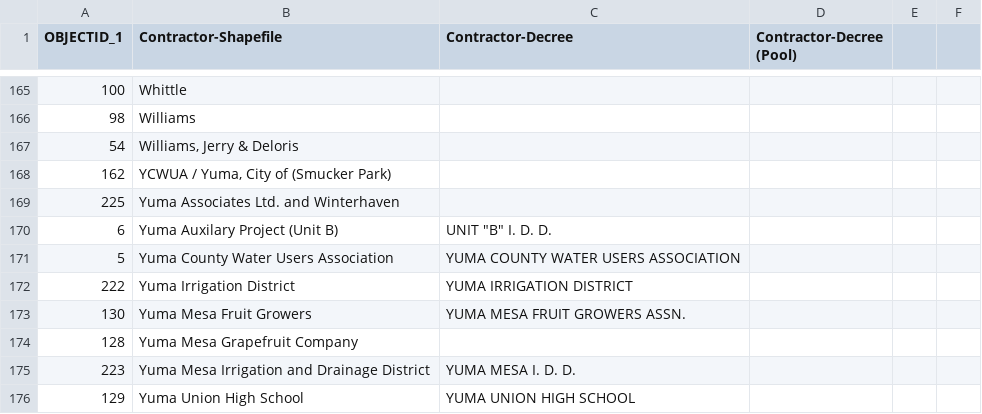
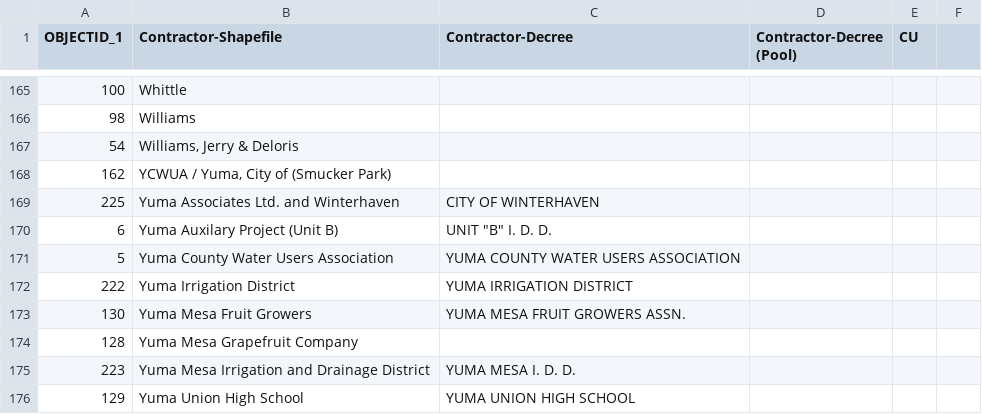
Before and after one commit to DOI-USGS/OWDI-Lower-Colorado-Drought-Vis, a CSV file: src_data/LBDecreeAccounting/ContractorMap.csv, drawn as a sheet; only a part is shown, gaps mark what is left out; the diff covers the shown part only.

Commit message:
map of user names from shapefile to decree data
- still need to finish the mapping but the majority of the major users
are mapped.

```diff
--- a/src_data/LBDecreeAccounting/ContractorMap.csv
+++ b/src_data/LBDecreeAccounting/ContractorMap.csv
@@ -1 +1 @@
-OBJECTID_1,Contractor-Shapefile,Contractor-Decree,Contractor-Decree (Pool)
+OBJECTID_1,Contractor-Shapefile,Contractor-Decree,Contractor-Decree (Pool),CU,
@@ -169 +169 @@ OBJECTID_1,Contractor-Shapefile,Contractor-Decree,Contractor-Decree (Pool)
-225,Yuma Associates Ltd. and Winterhaven,,
+225,Yuma Associates Ltd. and Winterhaven,CITY OF WINTERHAVEN,,,
```
Also changed, not shown: 28 edited cells elsewhere in this file.
